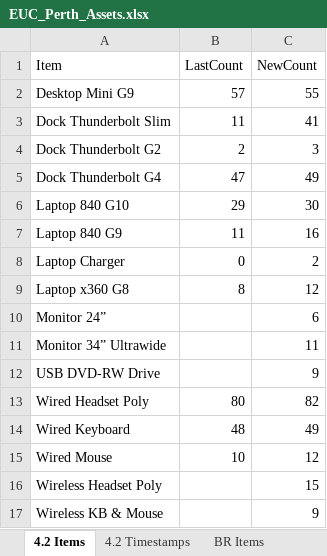
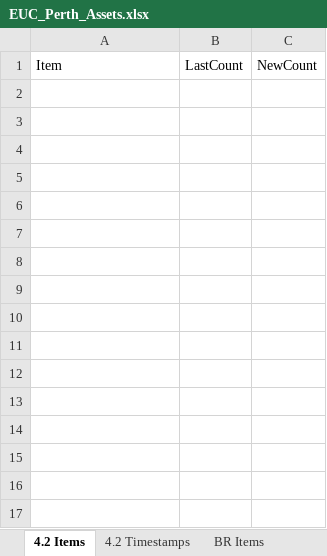
Before and after one commit to m4cd4r4/EUC_AM, an Excel workbook: Build Room/EUC_Perth_Assets.xlsx, sheet 4.2 Items, drawn as a sheet; values as stored, in another font and other column widths than the file's, no borders; the diff names each change by its address in the sheet, - before the commit and + after, or states it on an @@ line.

```diff
--- a/Build Room/EUC_Perth_Assets.xlsx (sheet 4.2 Items)
+++ b/Build Room/EUC_Perth_Assets.xlsx (sheet 4.2 Items)
-row 2: Desktop Mini G9 | 57 | 55
-row 3: Dock Thunderbolt Slim | 11 | 41
-row 4: Dock Thunderbolt G2 | 2 | 3
-row 5: Dock Thunderbolt G4 | 47 | 49
-row 6: Laptop 840 G10 | 29 | 30
-row 7: Laptop 840 G9 | 11 | 16
-row 8: Laptop Charger | 0 | 2
-row 9: Laptop x360 G8 | 8 | 12
-row 10: Monitor 24” |  | 6
-row 11: Monitor 34” Ultrawide |  | 11
-row 12: USB DVD-RW Drive |  | 9
-row 13: Wired Headset Poly | 80 | 82
-row 14: Wired Keyboard | 48 | 49
-row 15: Wired Mouse | 10 | 12
-row 16: Wireless Headset Poly |  | 15
-row 17: Wireless KB & Mouse |  | 9
```
Also changed, not shown: sheet 4.2 Timestamps, sheet BR Timestamps, sheet All SANs, sheet BR Items, sheet Project Designated Items, sheet Project Designated Timestamps, 25 other files.
